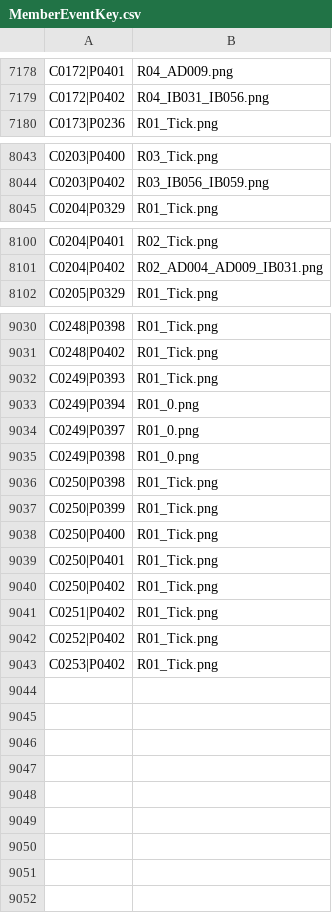
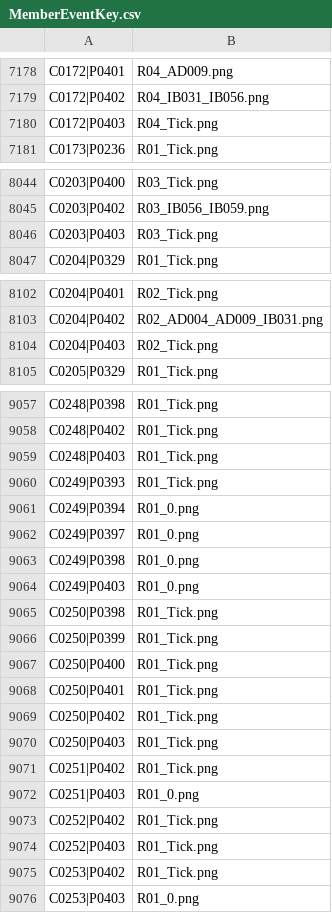
Before and after one commit to StephenLydall/CubPackImages, a CSV file: data/MemberEventKey.csv, drawn as a sheet; only a part is shown, gaps mark what is left out; the diff covers the shown part only; the diff names each change by its address in the sheet, - before the commit and + after, or states it on an @@ line.

```diff
--- a/data/MemberEventKey.csv
+++ b/data/MemberEventKey.csv
+row 7180: C0172|P0403 | R04_Tick.png
+row 8046: C0203|P0403 | R03_Tick.png
+row 8104: C0204|P0403 | R02_Tick.png
+row 9059: C0248|P0403 | R01_Tick.png
+row 9064: C0249|P0403 | R01_0.png
+row 9070: C0250|P0403 | R01_Tick.png
+row 9072: C0251|P0403 | R01_0.png
+row 9074: C0252|P0403 | R01_Tick.png
+row 9076: C0253|P0403 | R01_0.png
```
Also changed, not shown: 24 added rows elsewhere in this file, MemberEventTimeline.csv, 3 other files.
